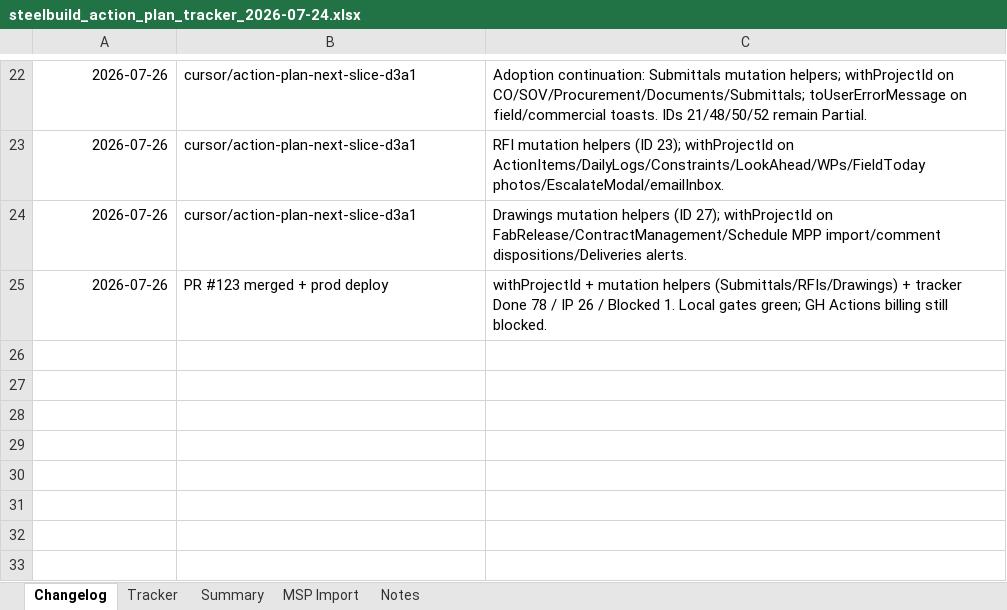
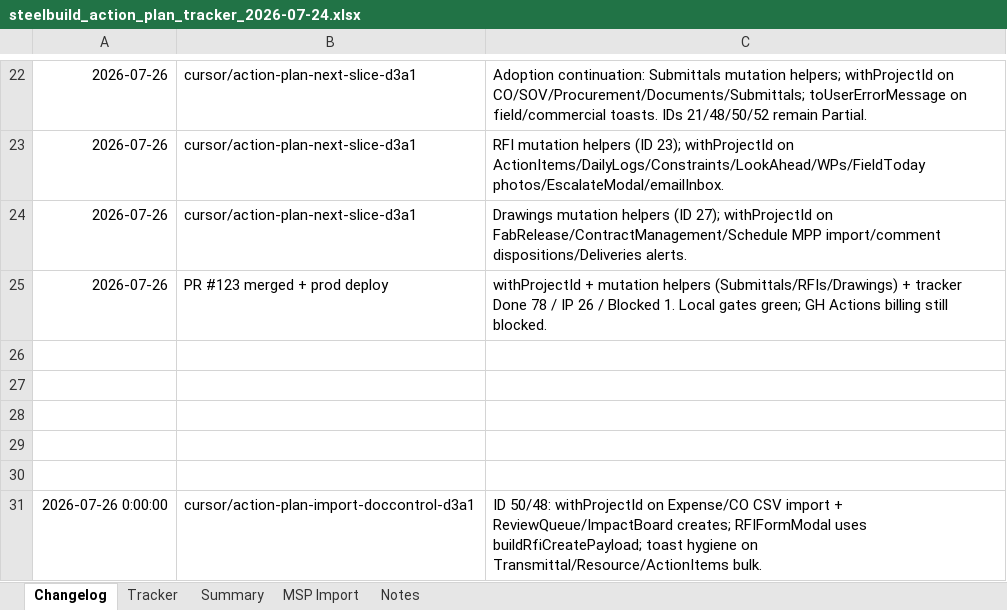
Before and after one commit to lorteezy87/SteelBuild-Pro-Rev.2, an Excel workbook: docs/action-plan/steelbuild_action_plan_tracker_2026-07-24.xlsx, sheet Changelog, drawn as a sheet; only a part is shown, gaps mark what is left out; values as stored, in another font and other column widths than the file's, no borders; the diff names each change by its address in the sheet, - before the commit and + after, or states it on an @@ line.

```diff
--- a/docs/action-plan/steelbuild_action_plan_tracker_2026-07-24.xlsx (sheet Changelog)
+++ b/docs/action-plan/steelbuild_action_plan_tracker_2026-07-24.xlsx (sheet Changelog)
+row 26: (empty)
+row 27: (empty)
+row 28: (empty)
+row 29: (empty)
+row 30: (empty)
+row 31: 2026-07-26 0:00:00 | cursor/action-plan-import-doccontrol-d3a1 | ID 50/48: withProjectId on Expense/CO CSV import + ReviewQueue/ImpactBoard creates; RFIFormModal uses buildRfiCreatePayload; toast hygiene on Transmittal/Resource/ActionItems bulk.
```
Also changed, not shown: sheet Tracker, 13 other files.
